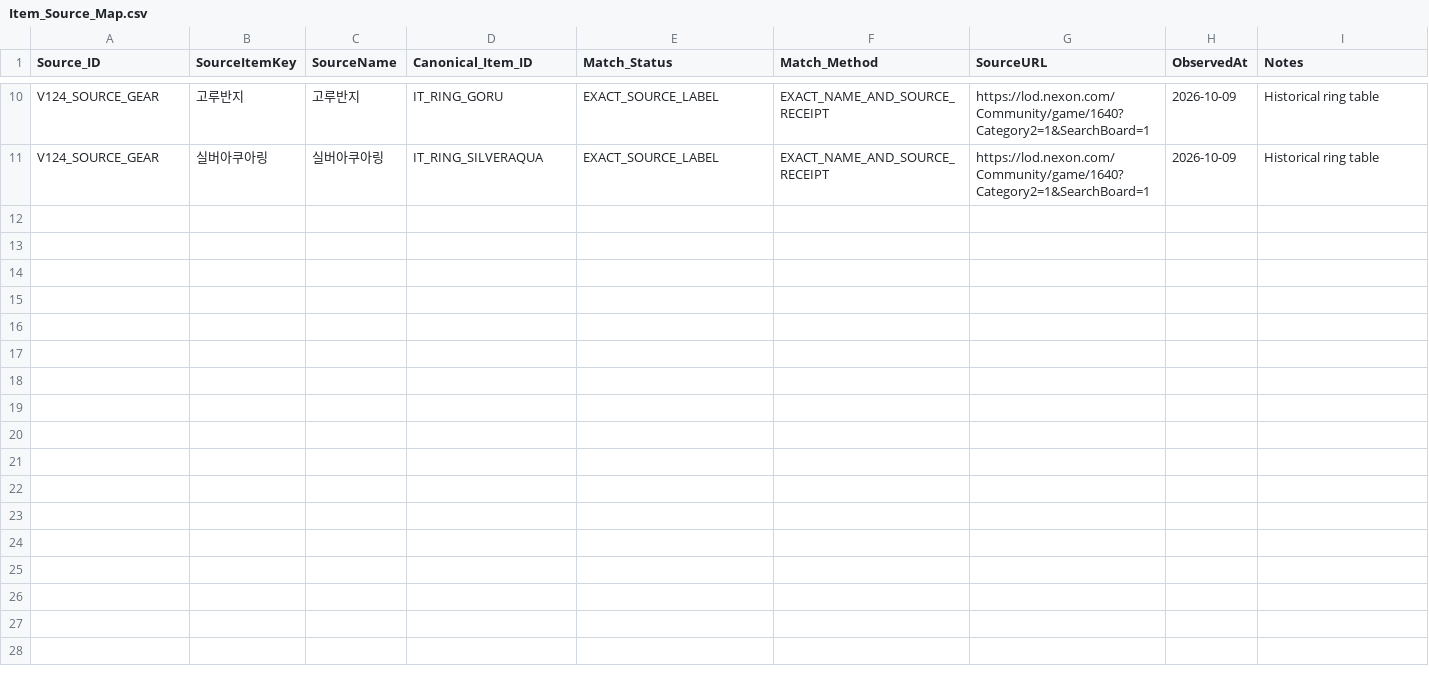
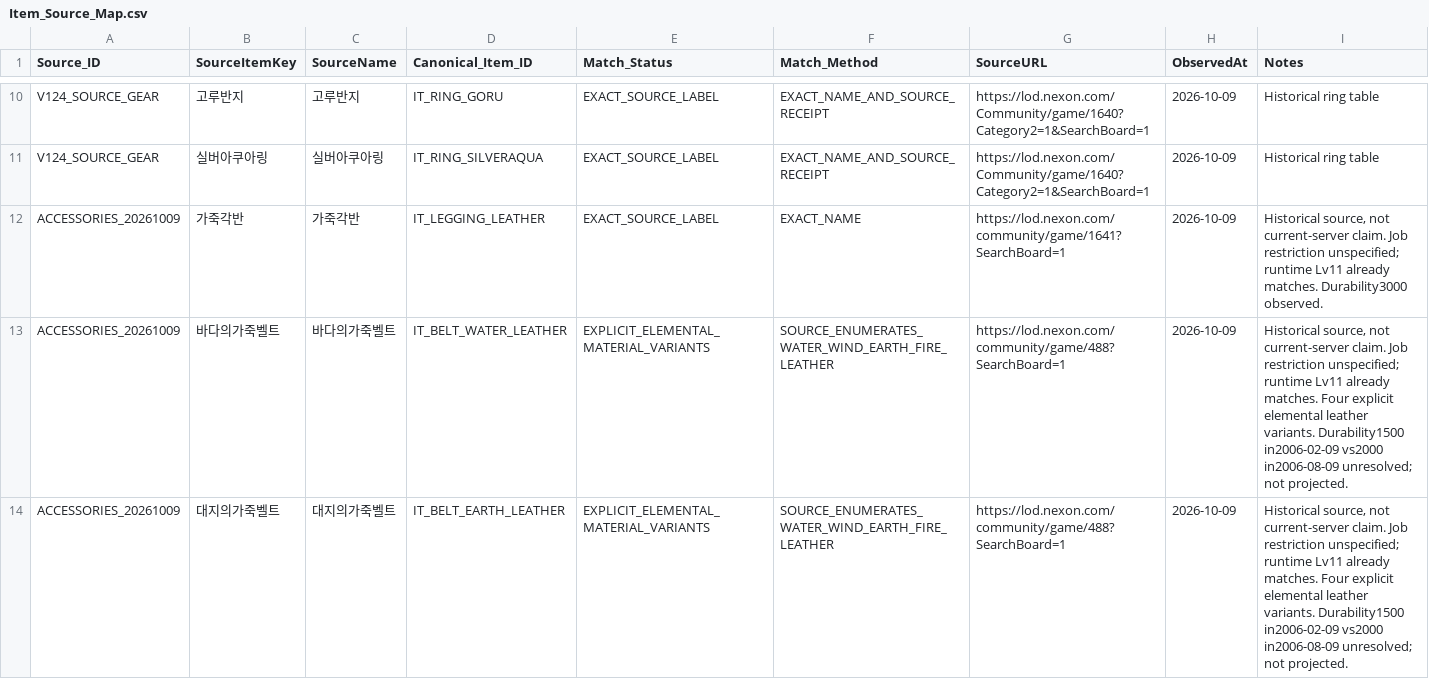
Before and after one commit to ChanJoos/Project_dark_android, a CSV file: master/canonical/Item_Source_Map.csv, drawn as a sheet; only a part is shown, gaps mark what is left out; the diff covers the shown part only; the diff names each change by its address in the sheet, - before the commit and + after, or states it on an @@ line.

```diff
--- a/master/canonical/Item_Source_Map.csv
+++ b/master/canonical/Item_Source_Map.csv
+row 12: ACCESSORIES_20261009 | 가죽각반 | 가죽각반 | IT_LEGGING_LEATHER | EXACT_SOURCE_LABEL | EXACT_NAME | https://lod.nexon.com/community/game/1641?SearchBoard=1 | 2026-10-09 | Historical source, not current-server claim. Job restriction unspecified; runtime Lv11 already matches. Durability3000 observed.
+row 13: ACCESSORIES_20261009 | 바다의가죽벨트 | 바다의가죽벨트 | IT_BELT_WATER_LEATHER | EXPLICIT_ELEMENTAL_MATERIAL_VARIANTS | SOURCE_ENUMERATES_WATER_WIND_EARTH_FIRE_LEATHER | https://lod.nexon.com/community/game/488?SearchBoard=1 | 2026-10-09 | Historical source, not current-server claim. Job restriction unspecified; runtime Lv11 already matches. Four explicit elemental leather variants. Durability1500 in2006-02-09 vs2000 in2006-08-09 unresolved; not projected.
+row 14: ACCESSORIES_20261009 | 대지의가죽벨트 | 대지의가죽벨트 | IT_BELT_EARTH_LEATHER | EXPLICIT_ELEMENTAL_MATERIAL_VARIANTS | SOURCE_ENUMERATES_WATER_WIND_EARTH_FIRE_LEATHER | https://lod.nexon.com/community/game/488?SearchBoard=1 | 2026-10-09 | Historical source, not current-server claim. Job restriction unspecified; runtime Lv11 already matches. Four explicit elemental leather variants. Durability1500 in2006-02-09 vs2000 in2006-08-09 unresolved; not projected.
```
Also changed, not shown: 2 added rows elsewhere in this file, master/canonical/Equipment_Stats.csv, master/canonical/Item_Evidence.csv, 27 other files.
